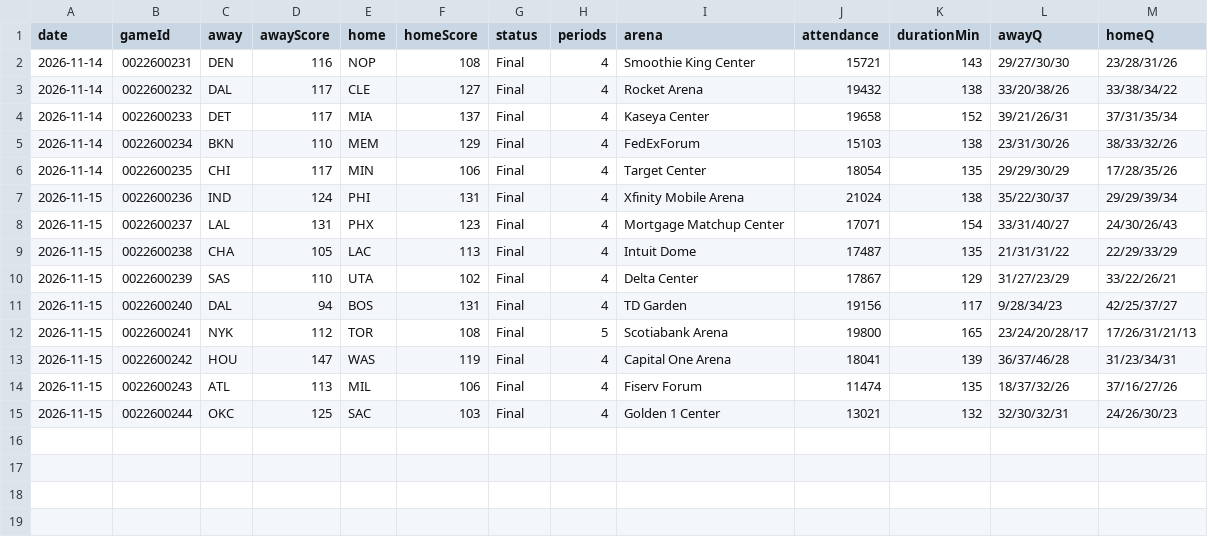
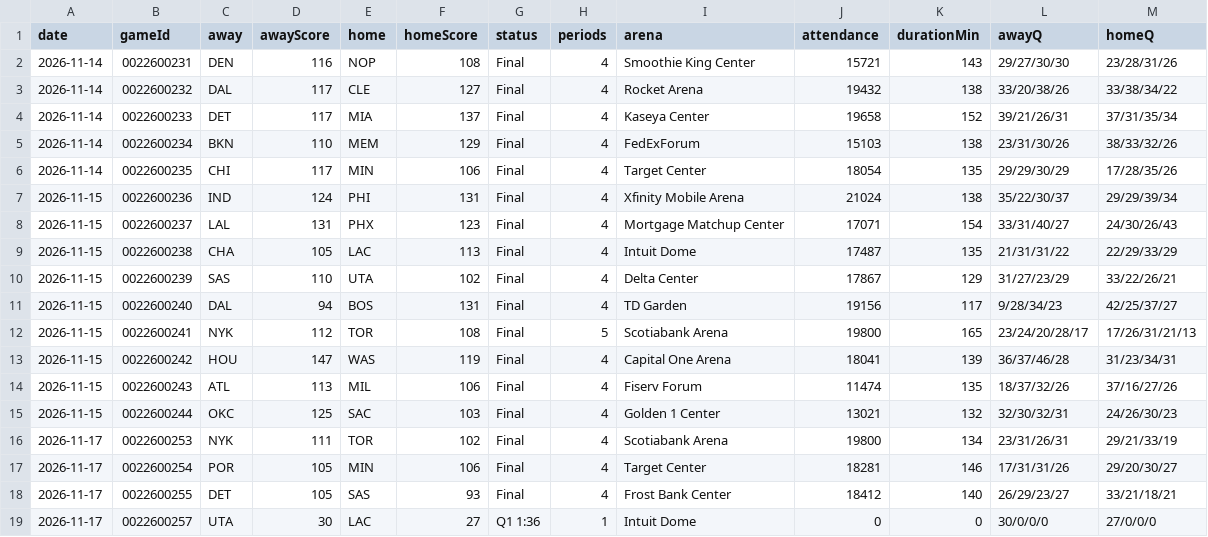
Before and after one commit to wadejason421/fantasy-hoops-assistant, a CSV file: data/index.csv, drawn as a sheet.

```diff
--- a/data/index.csv
+++ b/data/index.csv
@@ -15 +15,5 @@ date,gameId,away,awayScore,home,homeScore,status,periods,arena,attendance,durati
 2026-11-15,0022600244,OKC,125,SAC,103,Final,4,Golden 1 Center,13021,132,32/30/32/31,24/26/30/23
+2026-11-17,0022600253,NYK,111,TOR,102,Final,4,Scotiabank Arena,19800,134,23/31/26/31,29/21/33/19
+2026-11-17,0022600254,POR,105,MIN,106,Final,4,Target Center,18281,146,17/31/31/26,29/20/30/27
+2026-11-17,0022600255,DET,105,SAS,93,Final,4,Frost Bank Center,18412,140,26/29/23/27,33/21/18/21
+2026-11-17,0022600257,UTA,30,LAC,27,Q1 1:36,1,Intuit Dome,0,0,30/0/0/0,27/0/0/0
```
Also changed, not shown: 9 other files.
